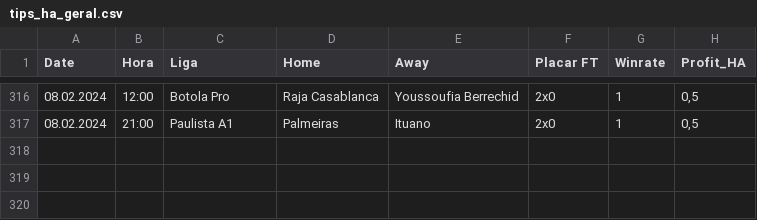
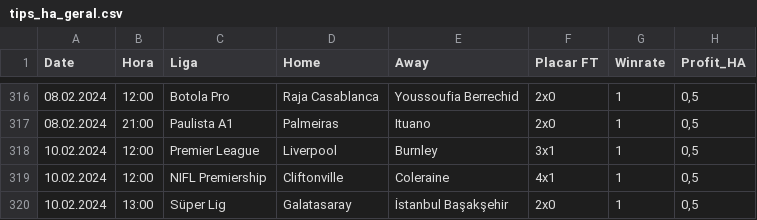
Before and after one commit to scooby75/bdfootball, a CSV file: tips_ha_geral.csv, drawn as a sheet; only a part is shown, gaps mark what is left out.

```diff
--- a/tips_ha_geral.csv
+++ b/tips_ha_geral.csv
@@ -317 +317,4 @@ Date,Hora,Liga,Home,Away,Placar FT,Winrate,Profit_HA
 08.02.2024,21:00,Paulista A1,Palmeiras,Ituano,2x0,1,"0,5"
+10.02.2024,12:00,Premier League,Liverpool,Burnley,3x1,1,"0,5"
+10.02.2024,12:00,NIFL Premiership,Cliftonville,Coleraine,4x1,1,"0,5"
+10.02.2024,13:00,Süper Lig,Galatasaray,İstanbul Başakşehir,2x0,1,"0,5"
```
Also changed, not shown: tips_lay_goleada_visitante_geral.csv, tips_lay_zebra_ht_geral.csv, 2 other files.
